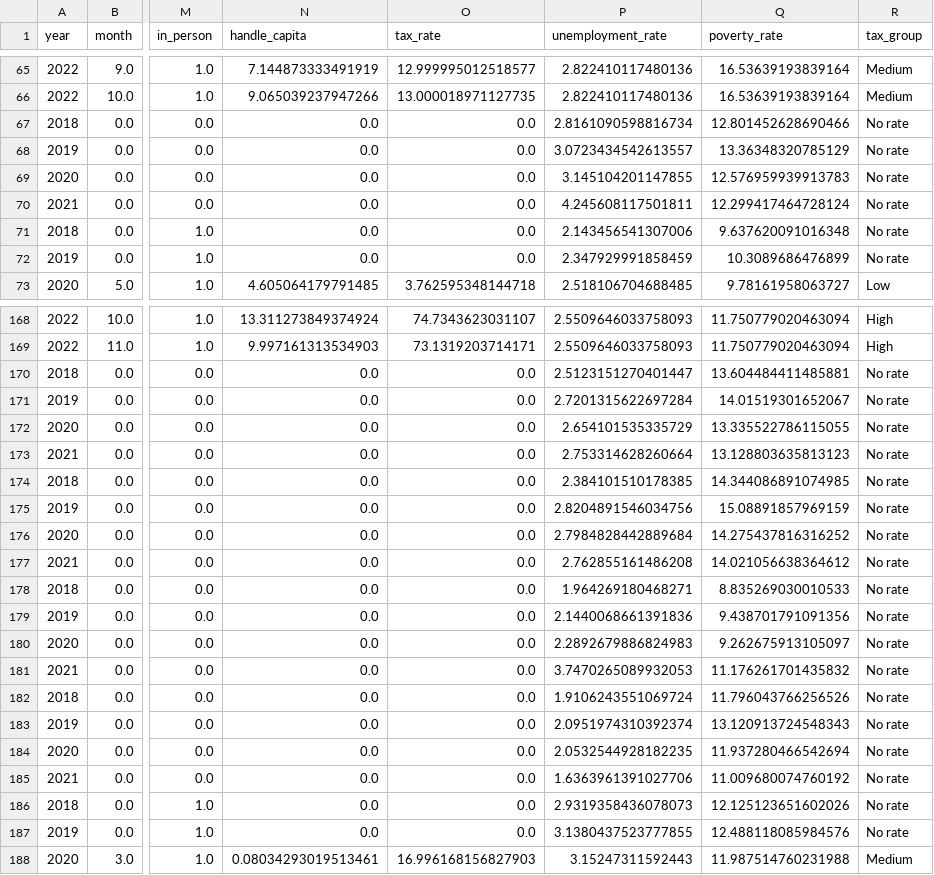
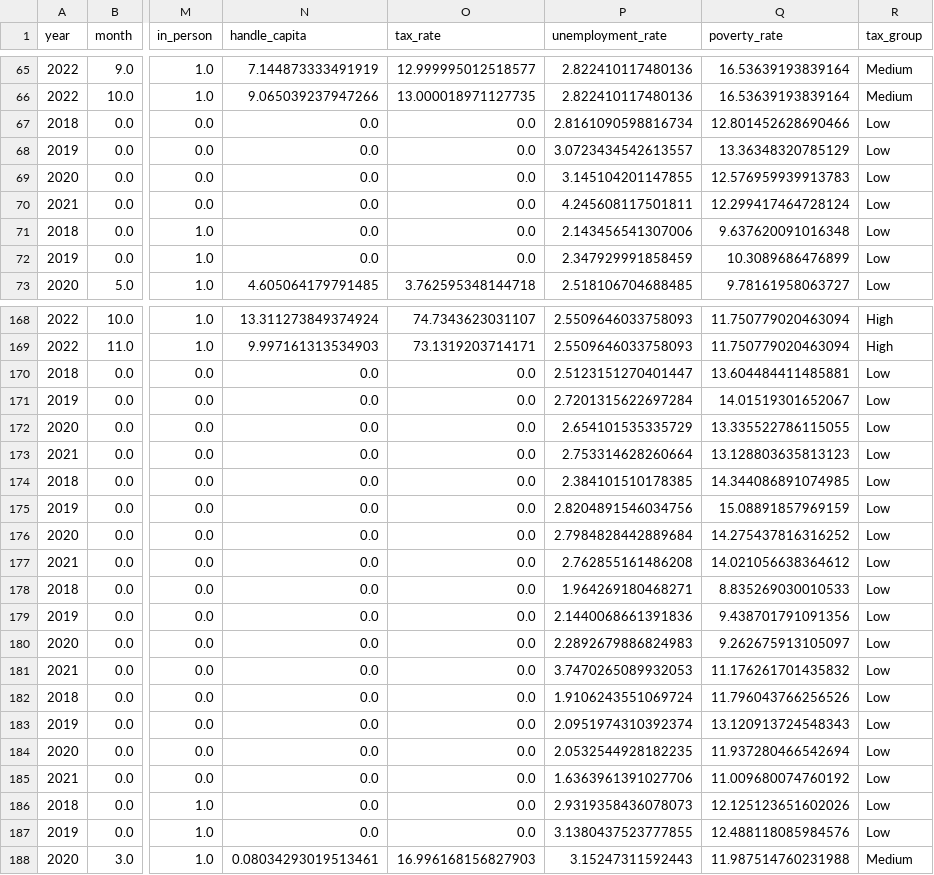
Before and after one commit to GiancarloSanna/Mid_Bootcamp_Project, a CSV file: Clean Data/expanded_clean.csv, drawn as a sheet; only a part is shown, gaps mark what is left out; the diff covers the shown part only; the diff names each change by its address in the sheet, - before the commit and + after, or states it on an @@ line.

```diff
--- a/Clean Data/expanded_clean.csv
+++ b/Clean Data/expanded_clean.csv
-R67:R72 (tax_group): No rate
+R67:R72 (tax_group): Low
-R170:R187 (tax_group): No rate
+R170:R187 (tax_group): Low
```
Also changed, not shown: 118 edited cells elsewhere in this file, Clean Data/intermediate.csv, 5 other files.
